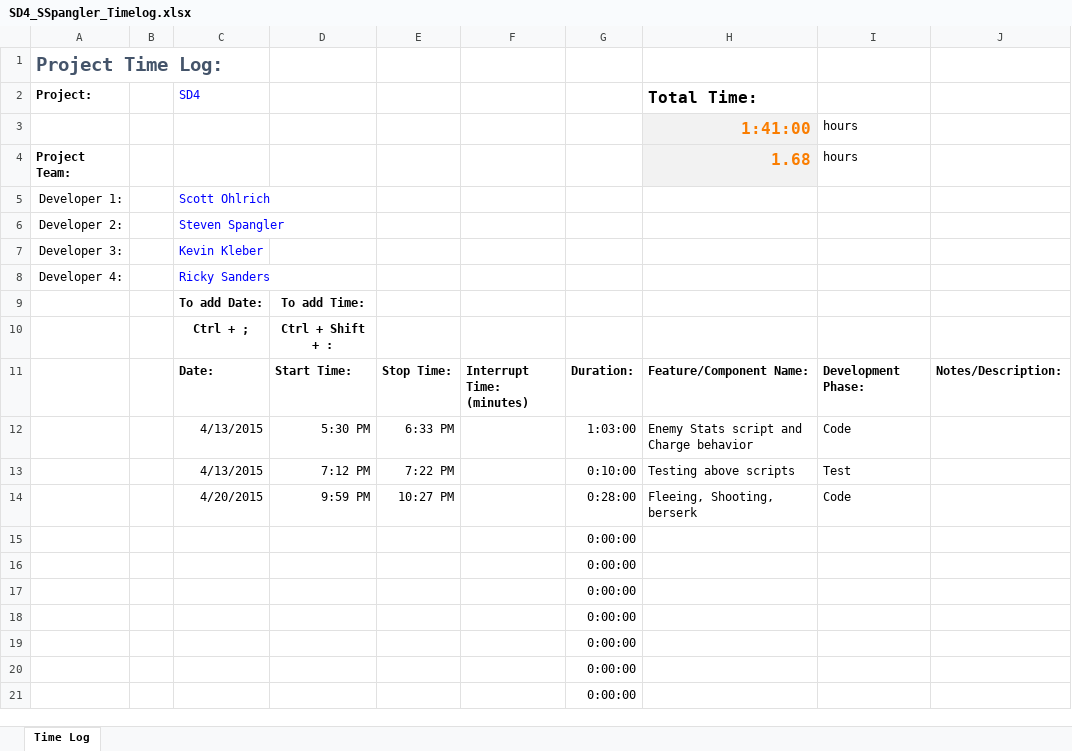
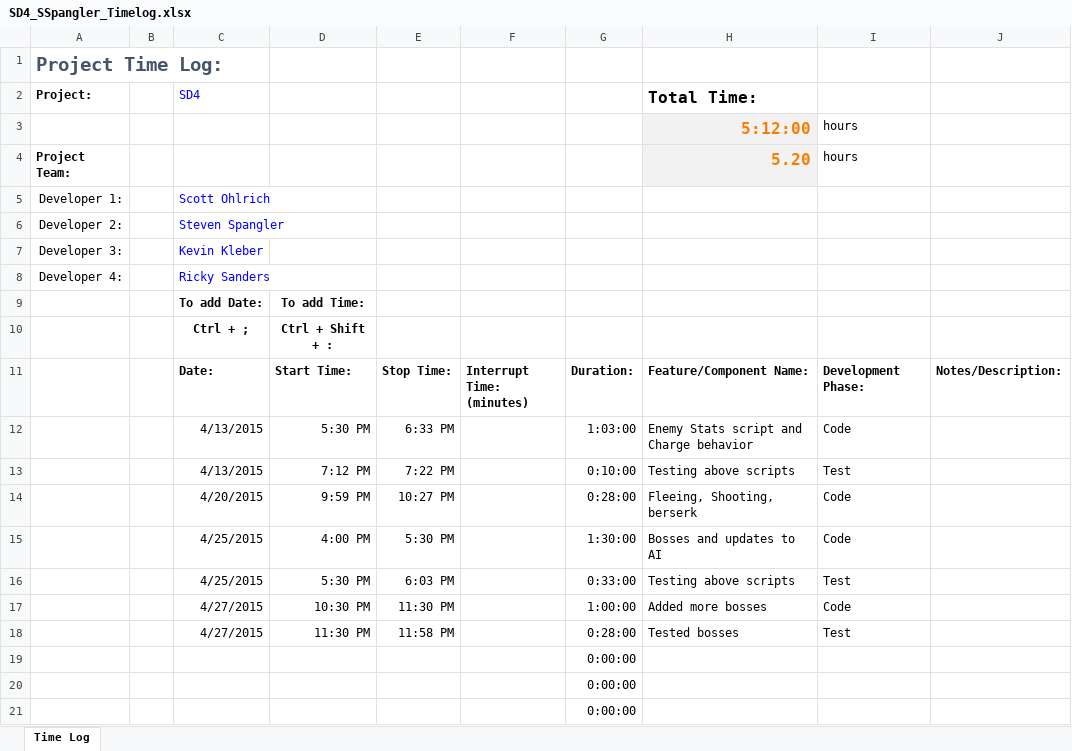
Before and after one commit to sspangler/SD4OnlineGame, an Excel workbook: SD4_kkleber_sohlrich_rsanders_sspangler/SD4_kkleber_sohlrich_rsanders_sspangler/Documents/SD4_SSpangler_Timelog.xlsx, sheet Time Log, drawn as a sheet; only a part is shown; values as stored, in another font and other column widths than the file's, no borders; removed rows and columns are numbered as before the commit, all else as after; the diff names each change by its address in the sheet, - before the commit and + after, or states it on an @@ line.

Commit message:
Bosses and timelog

```diff
--- a/SD4_kkleber_sohlrich_rsanders_sspangler/SD4_kkleber_sohlrich_rsanders_sspangler/Documents/SD4_SSpangler_Timelog.xlsx (sheet Time Log)
+++ b/SD4_kkleber_sohlrich_rsanders_sspangler/SD4_kkleber_sohlrich_rsanders_sspangler/Documents/SD4_SSpangler_Timelog.xlsx (sheet Time Log)
-H3 (Total Time:): 1:41:00
+H3 (Total Time:): 5:12:00
-H4 (Total Time:): 1.68
+H4 (Total Time:): 5.20
-row 15:  |  |  |  |  |  | 0:00:00
-row 16:  |  |  |  |  |  | 0:00:00
-row 17:  |  |  |  |  |  | 0:00:00
-row 18:  |  |  |  |  |  | 0:00:00
+row 15:  |  | 4/25/2015 | 4:00 PM | 5:30 PM |  | 1:30:00 | Bosses and updates to AI | Code
+row 16:  |  | 4/25/2015 | 5:30 PM | 6:03 PM |  | 0:33:00 | Testing above scripts | Test
+row 17:  |  | 4/27/2015 | 10:30 PM | 11:30 PM |  | 1:00:00 | Added more bosses | Code
+row 18:  |  | 4/27/2015 | 11:30 PM | 11:58 PM |  | 0:28:00 | Tested bosses | Test
```
Also changed, not shown: 6 other files.
